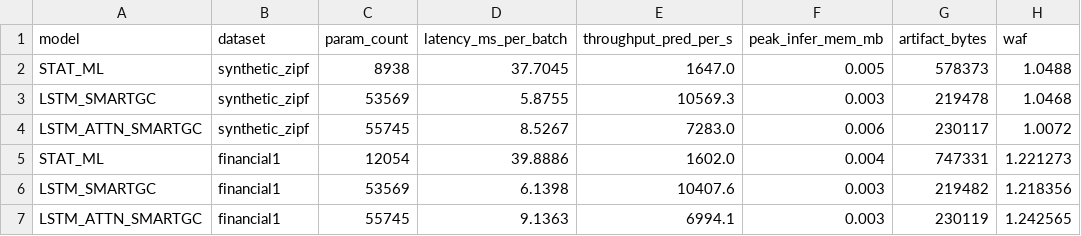
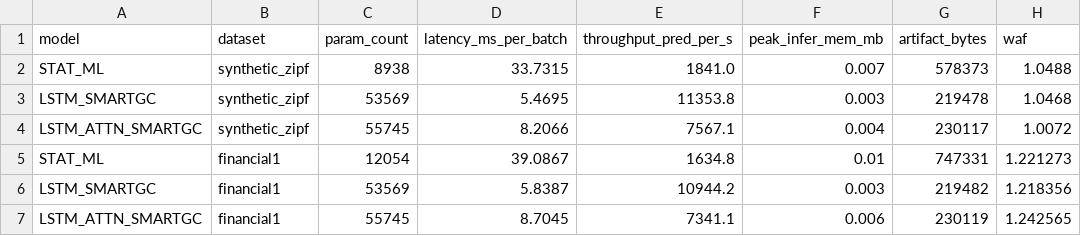
Before and after one commit to sanathkoushik/SmartGC-AI-Driven-Garbage-Collection-for-Log-Structured-File-Systems, a CSV file: results/metrics/model_cost.csv, drawn as a sheet.

```diff
--- a/results/metrics/model_cost.csv
+++ b/results/metrics/model_cost.csv
@@ -1,7 +1,7 @@
 model,dataset,param_count,latency_ms_per_batch,throughput_pred_per_s,peak_infer_mem_mb,artifact_bytes,waf
-STAT_ML,synthetic_zipf,8938,37.7045,1647.0,0.005,578373,1.0488
-LSTM_SMARTGC,synthetic_zipf,53569,5.8755,10569.3,0.003,219478,1.0468
-LSTM_ATTN_SMARTGC,synthetic_zipf,55745,8.5267,7283.0,0.006,230117,1.0072
-STAT_ML,financial1,12054,39.8886,1602.0,0.004,747331,1.221273
-LSTM_SMARTGC,financial1,53569,6.1398,10407.6,0.003,219482,1.218356
-LSTM_ATTN_SMARTGC,financial1,55745,9.1363,6994.1,0.003,230119,1.242565
+STAT_ML,synthetic_zipf,8938,33.7315,1841.0,0.007,578373,1.0488
+LSTM_SMARTGC,synthetic_zipf,53569,5.4695,11353.8,0.003,219478,1.0468
+LSTM_ATTN_SMARTGC,synthetic_zipf,55745,8.2066,7567.1,0.004,230117,1.0072
+STAT_ML,financial1,12054,39.0867,1634.8,0.01,747331,1.221273
+LSTM_SMARTGC,financial1,53569,5.8387,10944.2,0.003,219482,1.218356
+LSTM_ATTN_SMARTGC,financial1,55745,8.7045,7341.1,0.006,230119,1.242565
```
Also changed, not shown: results/metrics/op_sweep.csv, 8 other files.
